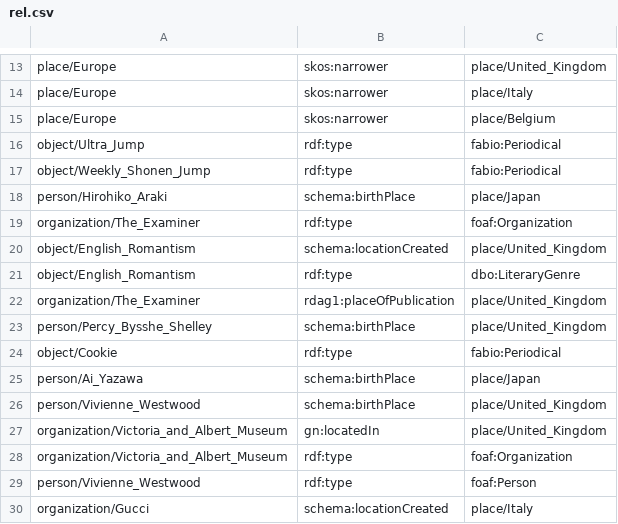
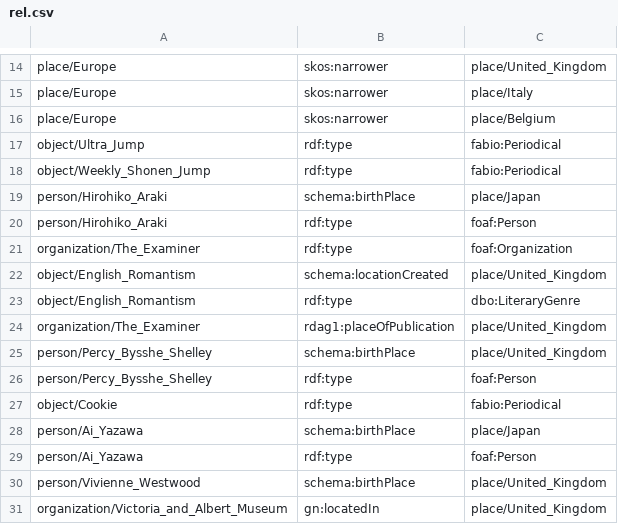
Before and after one commit to know-org-project/Nana-and-Jojo-s-Bizzare-LODventure, a CSV file: csvs/rel.csv, drawn as a sheet; only a part is shown, gaps mark what is left out; the shorter side is filled out with more unchanged rows; the diff covers the shown part only.

```diff
--- a/csvs/rel.csv
+++ b/csvs/rel.csv
@@ -18,2 +19,3 @@ object/Weekly_Shonen_Jump,rdf:type,fabio:Periodical
 person/Hirohiko_Araki,schema:birthPlace,place/Japan
+person/Hirohiko_Araki,rdf:type,foaf:Person
 organization/The_Examiner,rdf:type,foaf:Organization
@@ -23,4 +25,6 @@ organization/The_Examiner,rdag1:placeOfPublication,place/United_Kingdom
 person/Percy_Bysshe_Shelley,schema:birthPlace,place/United_Kingdom
+person/Percy_Bysshe_Shelley,rdf:type,foaf:Person
 object/Cookie,rdf:type,fabio:Periodical
 person/Ai_Yazawa,schema:birthPlace,place/Japan
+person/Ai_Yazawa,rdf:type,foaf:Person
 person/Vivienne_Westwood,schema:birthPlace,place/United_Kingdom
```
Also changed, not shown: 24 added rows and 1 edited cell elsewhere in this file.
